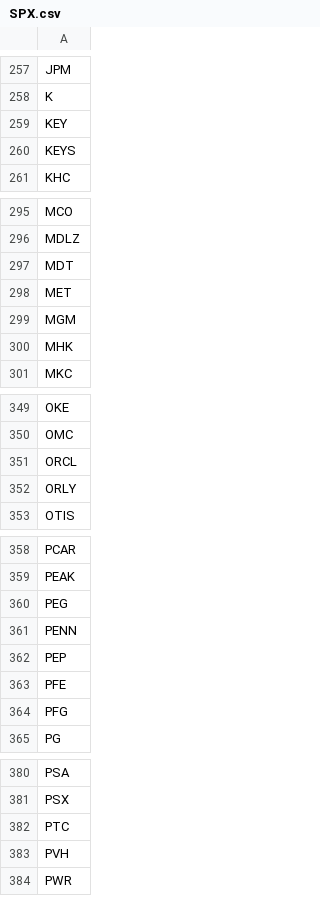
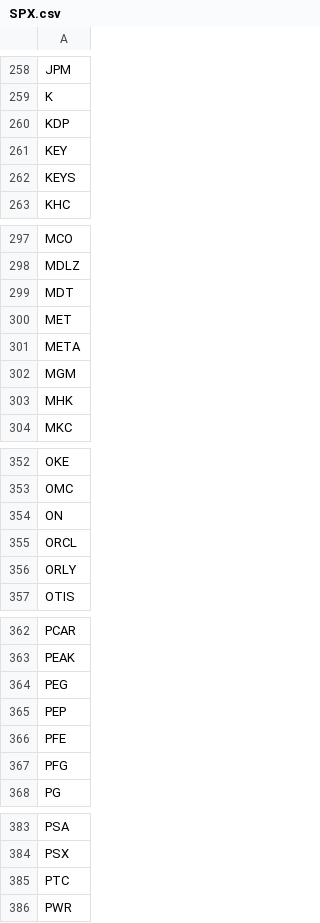
Before and after one commit to webclinic017/roboadvisorIndex, a CSV file: Datos/SPX.csv, drawn as a sheet; only a part is shown, gaps mark what is left out; removed rows and columns are numbered as before the commit, all else as after; the diff covers the shown part only; the diff names each change by its address in the sheet, - before the commit and + after, or states it on an @@ line.

```diff
--- a/Datos/SPX.csv
+++ b/Datos/SPX.csv
+row 260: KDP
+row 301: META
+row 354: ON
-row 361: PENN
-row 383: PVH
```
Also changed, not shown: 3 added rows and 4 removed rows elsewhere in this file, 39 other files.
